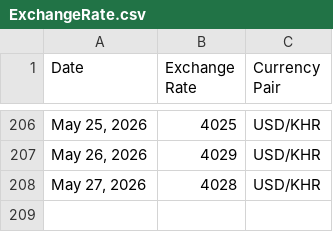
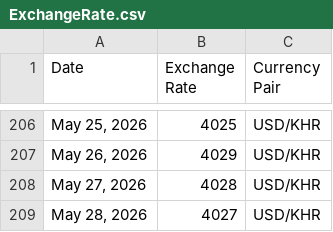
Before and after one commit to RoatnyN/xchangerate, a CSV file: data/ExchangeRate.csv, drawn as a sheet; only a part is shown, gaps mark what is left out; the diff names each change by its address in the sheet, - before the commit and + after, or states it on an @@ line.

```diff
--- a/data/ExchangeRate.csv
+++ b/data/ExchangeRate.csv
+row 209: May 28, 2026 | 4027 | USD/KHR
```
